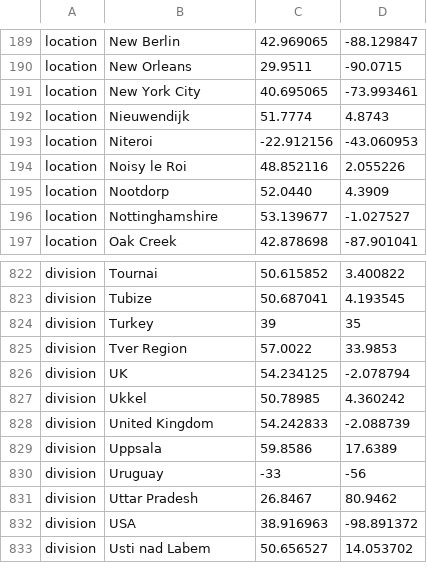
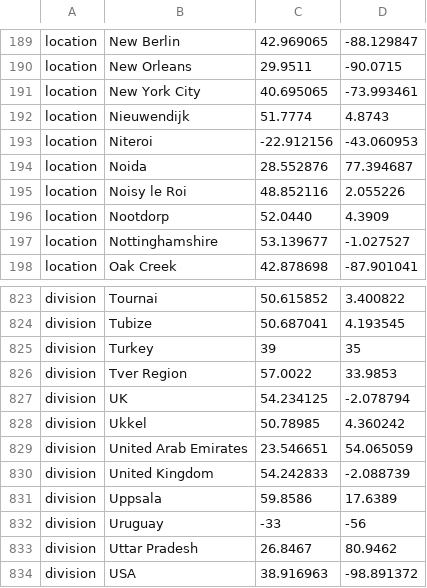
Before and after one commit to nextstrain/ncov, a TSV file: config/lat_longs.tsv, drawn as a sheet; only a part is shown, gaps mark what is left out; the shorter side is filled out with more unchanged rows.

```diff
--- a/config/lat_longs.tsv
+++ b/config/lat_longs.tsv
@@ -193,2 +193,3 @@ location	Nieuwendijk	51.7774	4.8743
 location	Niteroi	-22.912156	-43.060953
+location	Noida	28.552876	77.394687
 location	Noisy le Roi	48.852116	2.055226
@@ -827,2 +828,3 @@ division	UK	54.234125	-2.078794
 division	Ukkel	50.78985	4.360242
+division	United Arab Emirates	23.546651	54.065059
 division	United Kingdom	54.242833	-2.088739
```
Also changed, not shown: config/ordering.tsv.
